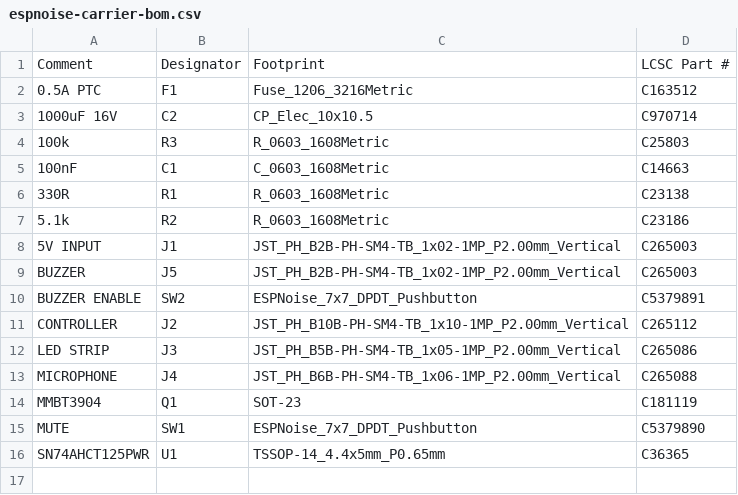
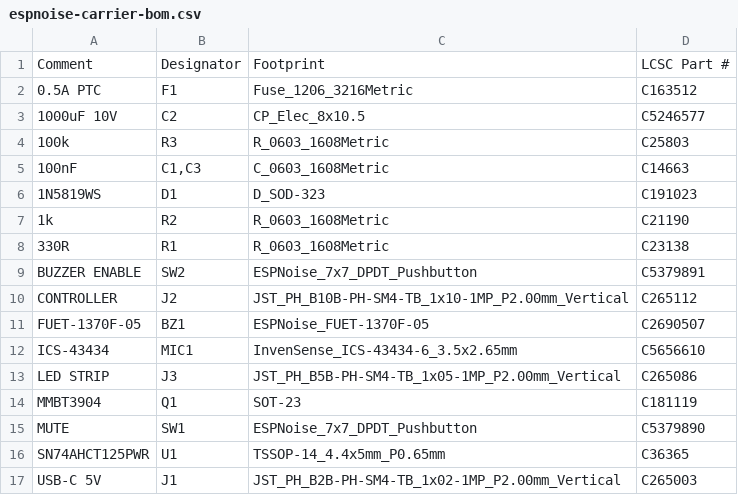
Before and after one commit to tubededentifrice/espnoise, a CSV file: hardware/pcb/jlcpcb/espnoise-carrier-bom.csv, drawn as a sheet.

```diff
--- a/hardware/pcb/jlcpcb/espnoise-carrier-bom.csv
+++ b/hardware/pcb/jlcpcb/espnoise-carrier-bom.csv
@@ -2,13 +2,13 @@ Comment,Designator,Footprint,LCSC Part #
 0.5A PTC,F1,Fuse_1206_3216Metric,C163512
-1000uF 16V,C2,CP_Elec_10x10.5,C970714
+1000uF 10V,C2,CP_Elec_8x10.5,C5246577
 100k,R3,R_0603_1608Metric,C25803
-100nF,C1,C_0603_1608Metric,C14663
+100nF,"C1,C3",C_0603_1608Metric,C14663
+1N5819WS,D1,D_SOD-323,C191023
+1k,R2,R_0603_1608Metric,C21190
 330R,R1,R_0603_1608Metric,C23138
-5.1k,R2,R_0603_1608Metric,C23186
-5V INPUT,J1,JST_PH_B2B-PH-SM4-TB_1x02-1MP_P2.00mm_Vertical,C265003
-BUZZER,J5,JST_PH_B2B-PH-SM4-TB_1x02-1MP_P2.00mm_Vertical,C265003
 BUZZER ENABLE,SW2,ESPNoise_7x7_DPDT_Pushbutton,C5379891
 CONTROLLER,J2,JST_PH_B10B-PH-SM4-TB_1x10-1MP_P2.00mm_Vertical,C265112
+FUET-1370F-05,BZ1,ESPNoise_FUET-1370F-05,C2690507
+ICS-43434,MIC1,InvenSense_ICS-43434-6_3.5x2.65mm,C5656610
 LED STRIP,J3,JST_PH_B5B-PH-SM4-TB_1x05-1MP_P2.00mm_Vertical,C265086
-MICROPHONE,J4,JST_PH_B6B-PH-SM4-TB_1x06-1MP_P2.00mm_Vertical,C265088
 MMBT3904,Q1,SOT-23,C181119
@@ -16 +16,2 @@ MUTE,SW1,ESPNoise_7x7_DPDT_Pushbutton,C5379890
 SN74AHCT125PWR,U1,TSSOP-14_4.4x5mm_P0.65mm,C36365
+USB-C 5V,J1,JST_PH_B2B-PH-SM4-TB_1x02-1MP_P2.00mm_Vertical,C265003
```
Also changed, not shown: hardware/pcb/jlcpcb/espnoise-carrier-cpl.csv, hardware/pcb/jlcpcb/espnoise-carrier-parts.csv, 27 other files.
